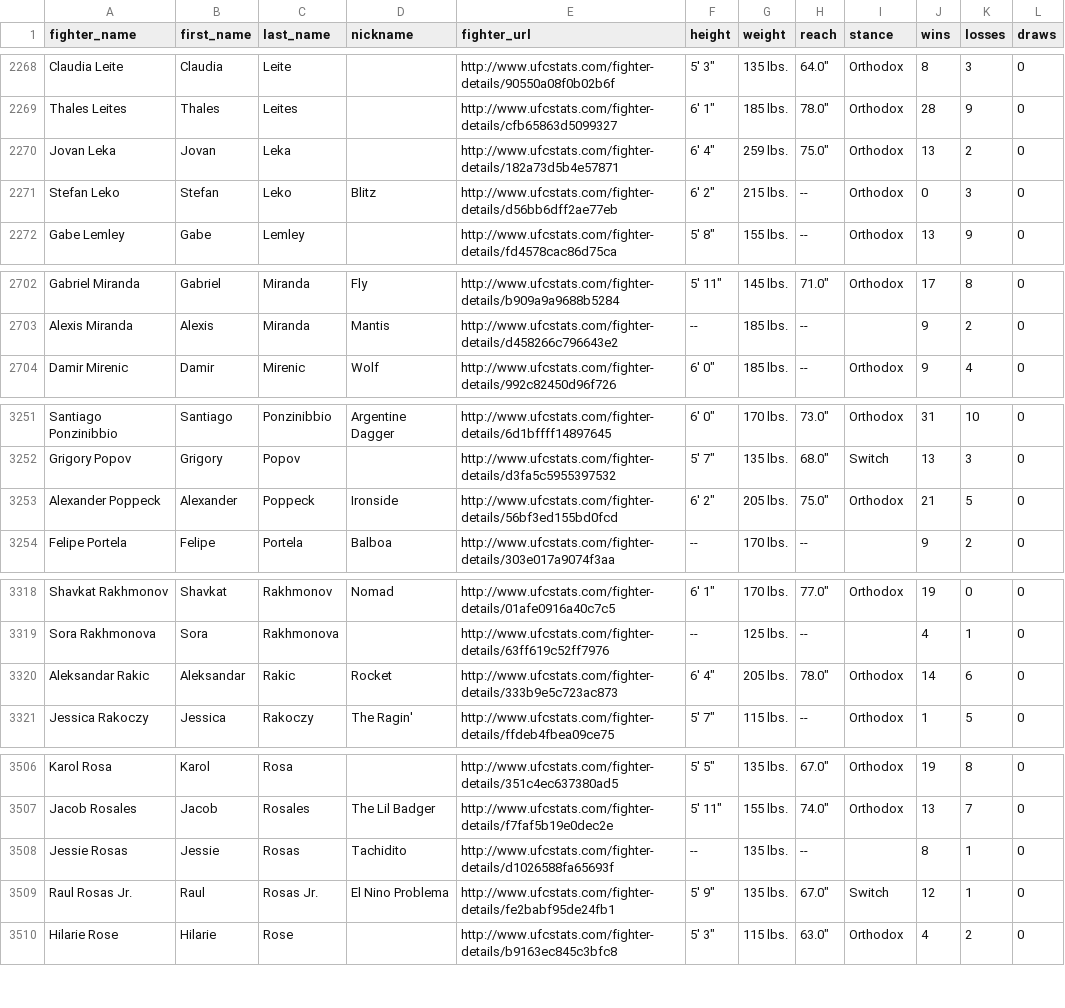
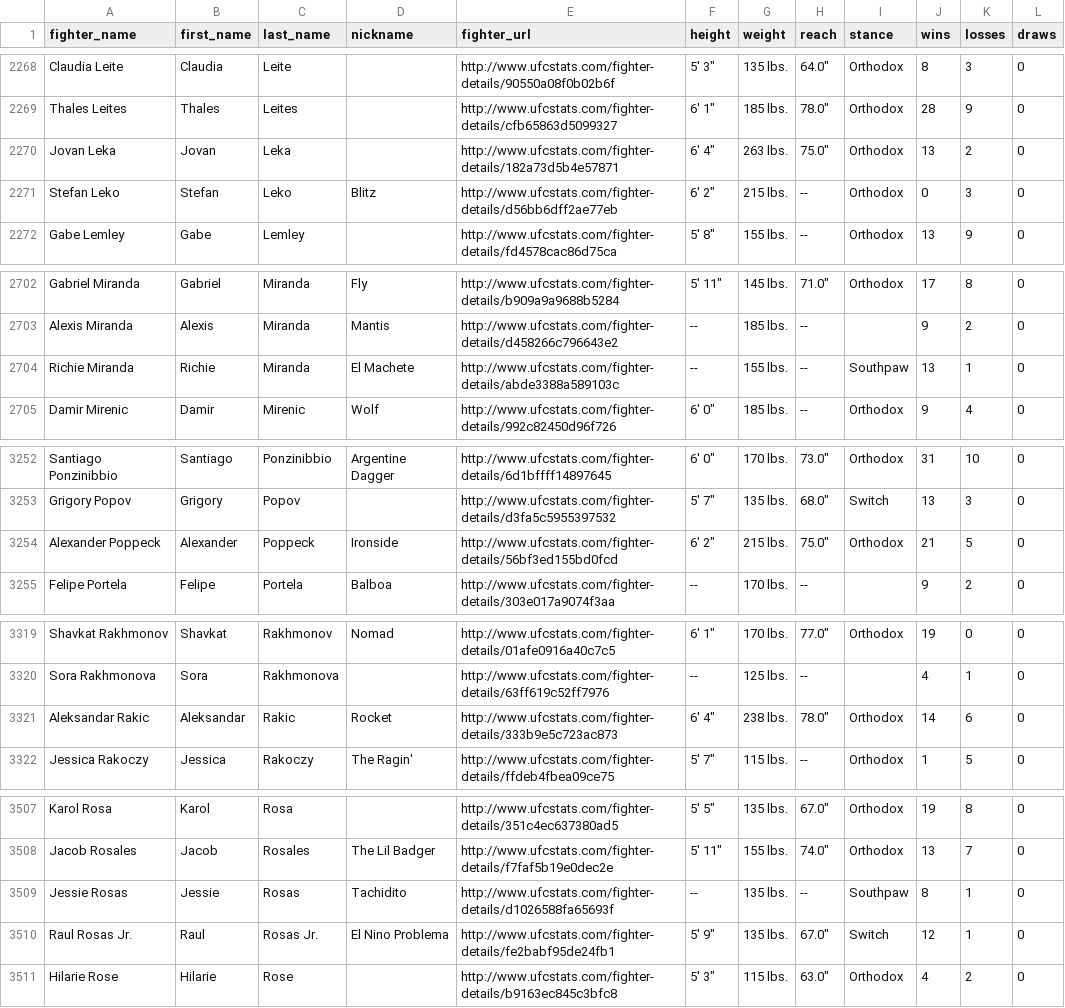
Before and after one commit to sockybobocky/ufc-data, a CSV file: ufc_fighter_records.csv, drawn as a sheet; only a part is shown, gaps mark what is left out; the diff covers the shown part only.

```diff
--- a/ufc_fighter_records.csv
+++ b/ufc_fighter_records.csv
@@ -2269,3 +2269,3 @@ Claudia Leite,Claudia,Leite,,http://www.ufcstats.com/fighter-details/90550a08f0b
 Thales Leites,Thales,Leites,,http://www.ufcstats.com/fighter-details/cfb65863d5099327,"6' 1""",185 lbs.,"78.0""",Orthodox,28,9,0
-Jovan Leka,Jovan,Leka,,http://www.ufcstats.com/fighter-details/182a73d5b4e57871,"6' 4""",259 lbs.,"75.0""",Orthodox,13,2,0
+Jovan Leka,Jovan,Leka,,http://www.ufcstats.com/fighter-details/182a73d5b4e57871,"6' 4""",263 lbs.,"75.0""",Orthodox,13,2,0
 Stefan Leko,Stefan,Leko,Blitz,http://www.ufcstats.com/fighter-details/d56bb6dff2ae77eb,"6' 2""",215 lbs.,--,Orthodox,0,3,0
@@ -2703,2 +2703,3 @@ Gabriel Miranda,Gabriel,Miranda,Fly,http://www.ufcstats.com/fighter-details/b909
 Alexis Miranda,Alexis,Miranda,Mantis,http://www.ufcstats.com/fighter-details/d458266c796643e2,--,185 lbs.,--,,9,2,0
+Richie Miranda,Richie,Miranda,El Machete,http://www.ufcstats.com/fighter-details/abde3388a589103c,--,155 lbs.,--,Southpaw,13,1,0
 Damir Mirenic,Damir,Mirenic,Wolf,http://www.ufcstats.com/fighter-details/992c82450d96f726,"6' 0""",185 lbs.,--,Orthodox,9,4,0
@@ -3252,3 +3253,3 @@ Santiago Ponzinibbio,Santiago,Ponzinibbio,Argentine Dagger,http://www.ufcstats.c
 Grigory Popov,Grigory,Popov,,http://www.ufcstats.com/fighter-details/d3fa5c5955397532,"5' 7""",135 lbs.,"68.0""",Switch,13,3,0
-Alexander Poppeck,Alexander,Poppeck,Ironside,http://www.ufcstats.com/fighter-details/56bf3ed155bd0fcd,"6' 2""",205 lbs.,"75.0""",Orthodox,21,5,0
+Alexander Poppeck,Alexander,Poppeck,Ironside,http://www.ufcstats.com/fighter-details/56bf3ed155bd0fcd,"6' 2""",215 lbs.,"75.0""",Orthodox,21,5,0
 Felipe Portela,Felipe,Portela,Balboa,http://www.ufcstats.com/fighter-details/303e017a9074f3aa,--,170 lbs.,--,,9,2,0
@@ -3319,3 +3320,3 @@ Shavkat Rakhmonov,Shavkat,Rakhmonov,Nomad,http://www.ufcstats.com/fighter-detail
 Sora Rakhmonova,Sora,Rakhmonova,,http://www.ufcstats.com/fighter-details/63ff619c52ff7976,--,125 lbs.,--,,4,1,0
-Aleksandar Rakic,Aleksandar,Rakic,Rocket,http://www.ufcstats.com/fighter-details/333b9e5c723ac873,"6' 4""",205 lbs.,"78.0""",Orthodox,14,6,0
+Aleksandar Rakic,Aleksandar,Rakic,Rocket,http://www.ufcstats.com/fighter-details/333b9e5c723ac873,"6' 4""",238 lbs.,"78.0""",Orthodox,14,6,0
 Jessica Rakoczy,Jessica,Rakoczy,The Ragin',http://www.ufcstats.com/fighter-details/ffdeb4fbea09ce75,"5' 7""",115 lbs.,--,Orthodox,1,5,0
@@ -3507,3 +3508,3 @@ Karol Rosa,Karol,Rosa,,http://www.ufcstats.com/fighter-details/351c4ec637380ad5,
 Jacob Rosales,Jacob,Rosales,The Lil Badger,http://www.ufcstats.com/fighter-details/f7faf5b19e0dec2e,"5' 11""",155 lbs.,"74.0""",Orthodox,13,7,0
-Jessie Rosas,Jessie,Rosas,Tachidito,http://www.ufcstats.com/fighter-details/d1026588fa65693f,--,135 lbs.,--,,8,1,0
+Jessie Rosas,Jessie,Rosas,Tachidito,http://www.ufcstats.com/fighter-details/d1026588fa65693f,--,135 lbs.,--,Southpaw,8,1,0
 Raul Rosas Jr.,Raul,Rosas Jr.,El Nino Problema,http://www.ufcstats.com/fighter-details/fe2babf95de24fb1,"5' 9""",135 lbs.,"67.0""",Switch,12,1,0
```
Also changed, not shown: 1 edited cell elsewhere in this file, ufc_betting_odds.csv, 5 other files.
